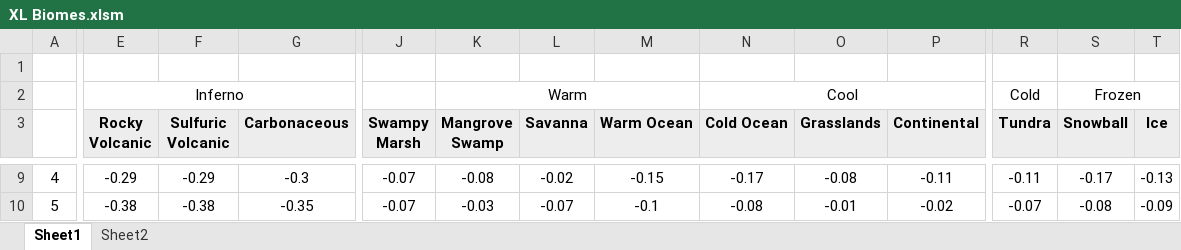
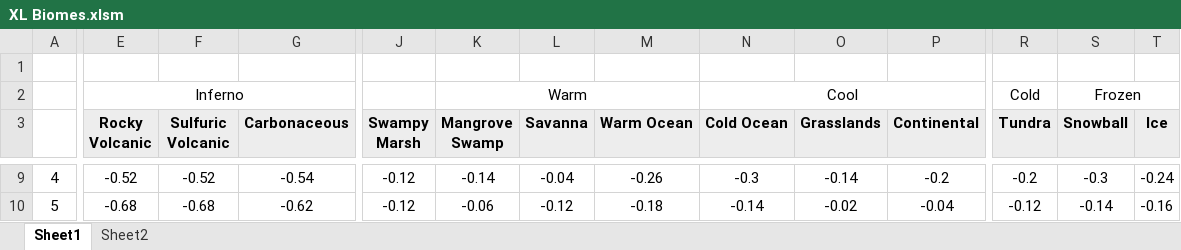
Before and after one commit to lucky-wolf/DW2-XL, an Excel workbook: XL Biomes.xlsm, sheet Sheet1, drawn as a sheet; only a part is shown, gaps mark what is left out; values as stored, in another font and other column widths than the file's, no borders; conditional formats not drawn; the diff covers the shown part only; the diff names each change by its address in the sheet, - before the commit and + after, or states it on an @@ line.

```diff
--- a/XL Biomes.xlsm (sheet Sheet1)
+++ b/XL Biomes.xlsm (sheet Sheet1)
-E9 (Rocky Volcanic): -0.29
+E9 (Rocky Volcanic): -0.52
-F9 (Sulfuric Volcanic): -0.29
+F9 (Sulfuric Volcanic): -0.52
-G9 (Carbonaceous): -0.3
+G9 (Carbonaceous): -0.54
-J9:J10 (Swampy Marsh): -0.07
+J9:J10 (Swampy Marsh): -0.12
-K9 (Mangrove Swamp): -0.08
+K9 (Mangrove Swamp): -0.14
-L9 (Savanna): -0.02
+L9 (Savanna): -0.04
-M9 (Warm Ocean): -0.15
+M9 (Warm Ocean): -0.26
-N9 (Cold Ocean): -0.17
+N9 (Cold Ocean): -0.3
-O9 (Grasslands): -0.08
+O9 (Grasslands): -0.14
-P9 (Continental): -0.11
+P9 (Continental): -0.2
-R9 (Tundra): -0.11
+R9 (Tundra): -0.2
-S9 (Snowball): -0.17
+S9 (Snowball): -0.3
-T9 (Ice): -0.13
+T9 (Ice): -0.24
-E10 (Rocky Volcanic): -0.38
+E10 (Rocky Volcanic): -0.68
-F10 (Sulfuric Volcanic): -0.38
+F10 (Sulfuric Volcanic): -0.68
-G10 (Carbonaceous): -0.35
+G10 (Carbonaceous): -0.62
-K10 (Mangrove Swamp): -0.03
+K10 (Mangrove Swamp): -0.06
-L10 (Savanna): -0.07
+L10 (Savanna): -0.12
-M10 (Warm Ocean): -0.1
+M10 (Warm Ocean): -0.18
-N10 (Cold Ocean): -0.08
+N10 (Cold Ocean): -0.14
-O10 (Grasslands): -0.01
+O10 (Grasslands): -0.02
-P10 (Continental): -0.02
+P10 (Continental): -0.04
-R10 (Tundra): -0.07
+R10 (Tundra): -0.12
-S10 (Snowball): -0.08
+S10 (Snowball): -0.14
-T10 (Ice): -0.09
+T10 (Ice): -0.16
```
Also changed, not shown: 329 edited cells elsewhere in this sheet, formulas that keep their value, 14 other files.
